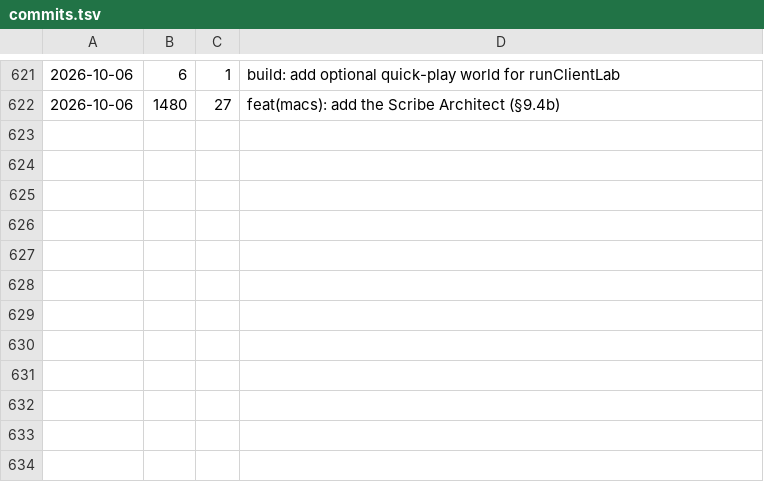
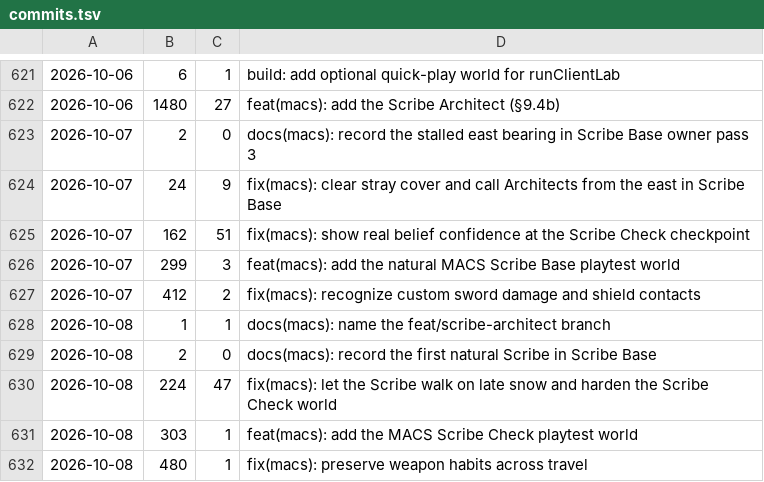
Before and after one commit to cjaron03/frozen-dawn-journal, a TSV file: pipeline/data/commits.tsv, drawn as a sheet; only a part is shown, gaps mark what is left out; the diff names each change by its address in the sheet, - before the commit and + after, or states it on an @@ line.

```diff
--- a/pipeline/data/commits.tsv
+++ b/pipeline/data/commits.tsv
+row 623: 2026-10-07 | 2 | 0 | docs(macs): record the stalled east bearing in Scribe Base owner pass 3
+row 624: 2026-10-07 | 24 | 9 | fix(macs): clear stray cover and call Architects from the east in Scribe Base
+row 625: 2026-10-07 | 162 | 51 | fix(macs): show real belief confidence at the Scribe Check checkpoint
+row 626: 2026-10-07 | 299 | 3 | feat(macs): add the natural MACS Scribe Base playtest world
+row 627: 2026-10-07 | 412 | 2 | fix(macs): recognize custom sword damage and shield contacts
+row 628: 2026-10-08 | 1 | 1 | docs(macs): name the feat/scribe-architect branch
+row 629: 2026-10-08 | 2 | 0 | docs(macs): record the first natural Scribe in Scribe Base
+row 630: 2026-10-08 | 224 | 47 | fix(macs): let the Scribe walk on late snow and harden the Scribe Check world
+row 631: 2026-10-08 | 303 | 1 | feat(macs): add the MACS Scribe Check playtest world
+row 632: 2026-10-08 | 480 | 1 | fix(macs): preserve weapon habits across travel
```
Also changed, not shown: 1 other file.
